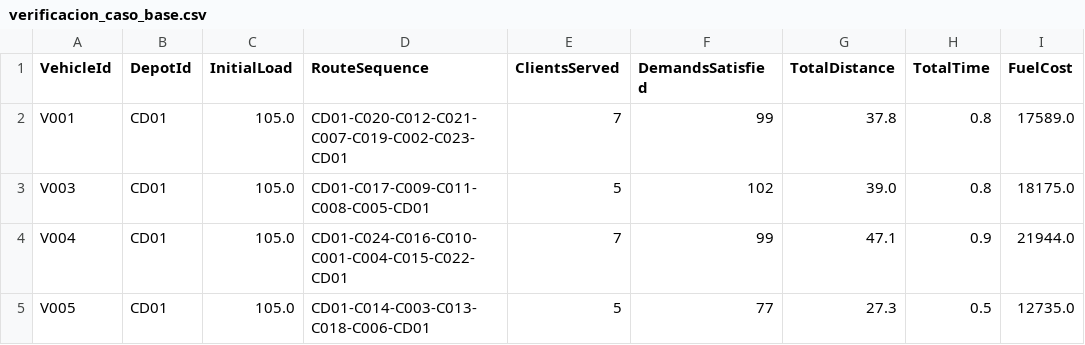
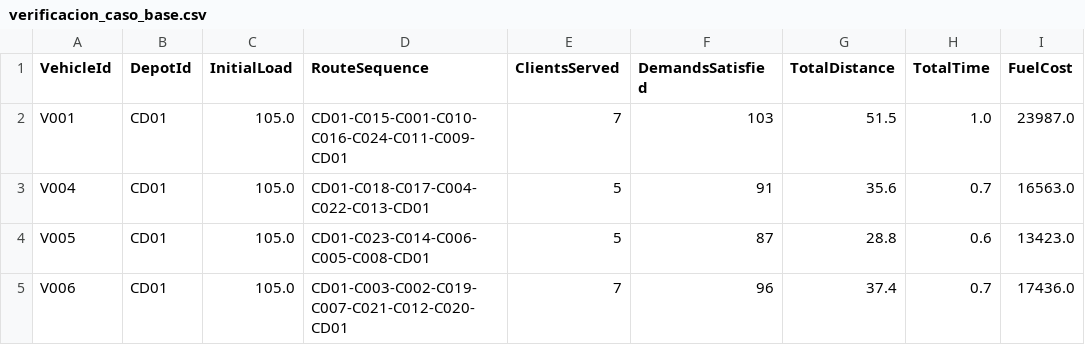
Before and after one commit to S302-prog/Mos-Proyecto1, a CSV file: verificacion_caso_base.csv, drawn as a sheet.

```diff
--- a/verificacion_caso_base.csv
+++ b/verificacion_caso_base.csv
@@ -1,5 +1,5 @@
 VehicleId,DepotId,InitialLoad,RouteSequence,ClientsServed,DemandsSatisfied,TotalDistance,TotalTime,FuelCost
-V001,CD01,105.0,CD01-C020-C012-C021-C007-C019-C002-C023-CD01,7,99,37.8,0.8,17589.0
-V003,CD01,105.0,CD01-C017-C009-C011-C008-C005-CD01,5,102,39.0,0.8,18175.0
-V004,CD01,105.0,CD01-C024-C016-C010-C001-C004-C015-C022-CD01,7,99,47.1,0.9,21944.0
-V005,CD01,105.0,CD01-C014-C003-C013-C018-C006-CD01,5,77,27.3,0.5,12735.0
+V001,CD01,105.0,CD01-C015-C001-C010-C016-C024-C011-C009-CD01,7,103,51.5,1.0,23987.0
+V004,CD01,105.0,CD01-C018-C017-C004-C022-C013-CD01,5,91,35.6,0.7,16563.0
+V005,CD01,105.0,CD01-C023-C014-C006-C005-C008-CD01,5,87,28.8,0.6,13423.0
+V006,CD01,105.0,CD01-C003-C002-C019-C007-C021-C012-C020-CD01,7,96,37.4,0.7,17436.0
```
Also changed, not shown: verificacion_caso2.csv, verificacion_caso3.csv, 7 other files.
